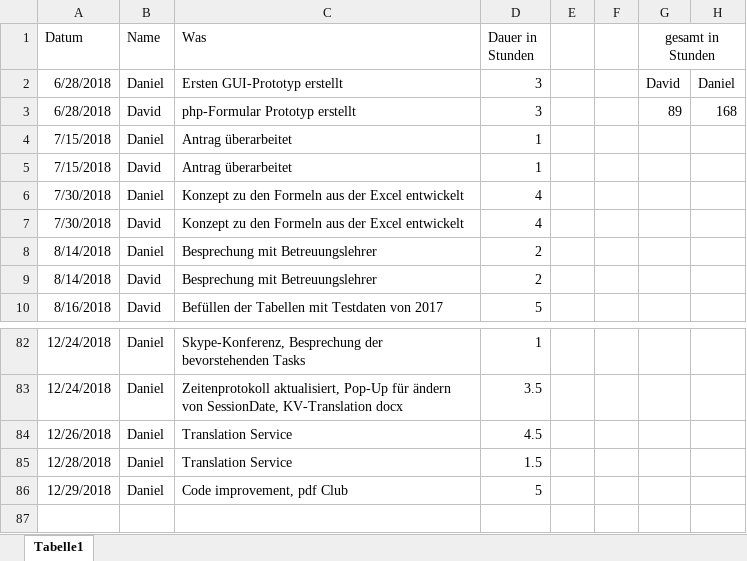
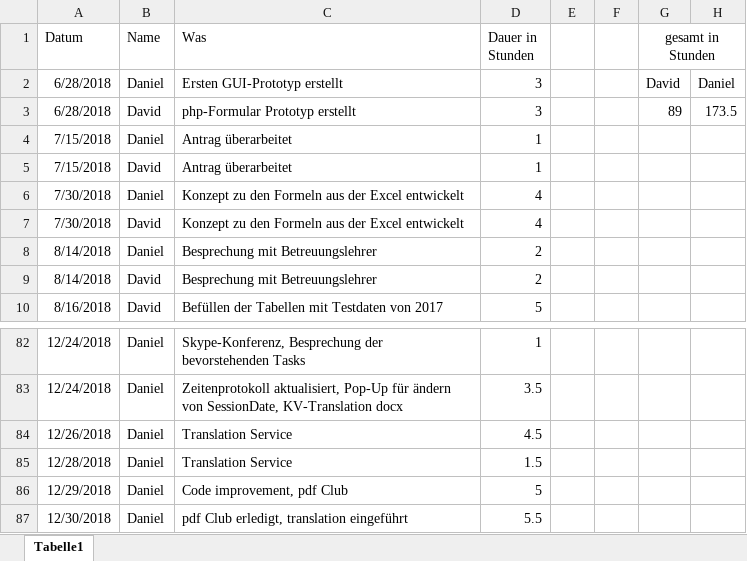
Before and after one commit to 1819-diplomarbeiten/1819-5ahif-da-ruderverein-ister-dreamteam, an Excel workbook: Organisatorisches/Arbeitszeiten.xlsx, sheet Tabelle1, drawn as a sheet; only a part is shown, gaps mark what is left out; values as stored, in another font and other column widths than the file's, no borders; the diff names each change by its address in the sheet, - before the commit and + after, or states it on an @@ line.

Commit message:
finished pdf translation

```diff
--- a/Organisatorisches/Arbeitszeiten.xlsx (sheet Tabelle1)
+++ b/Organisatorisches/Arbeitszeiten.xlsx (sheet Tabelle1)
-H3: 168
+H3: 173.5
+row 87: 12/30/2018 | Daniel | pdf Club erledigt, translation eingeführt | 5.5
```
Also changed, not shown: 8 other files.
